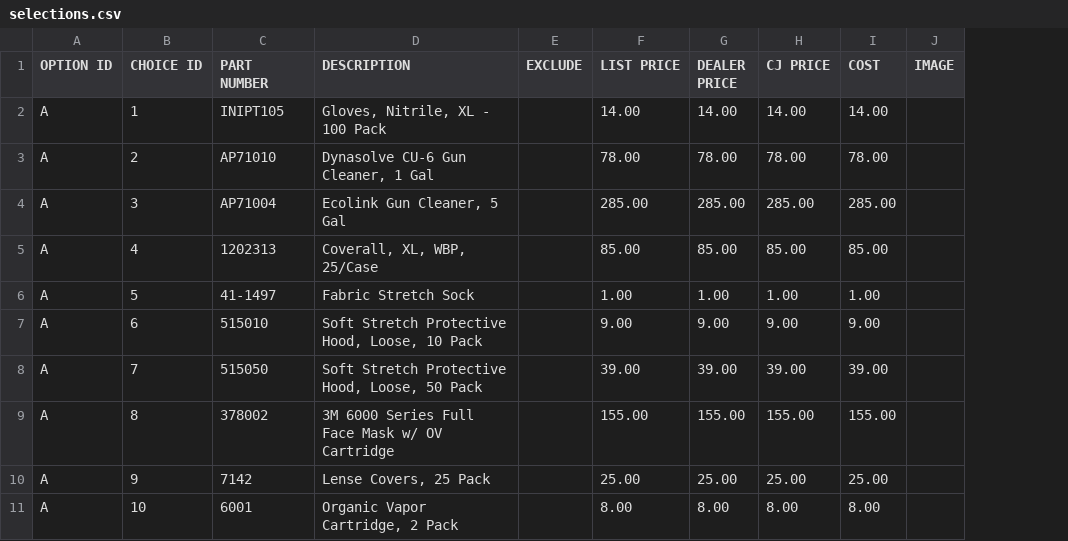
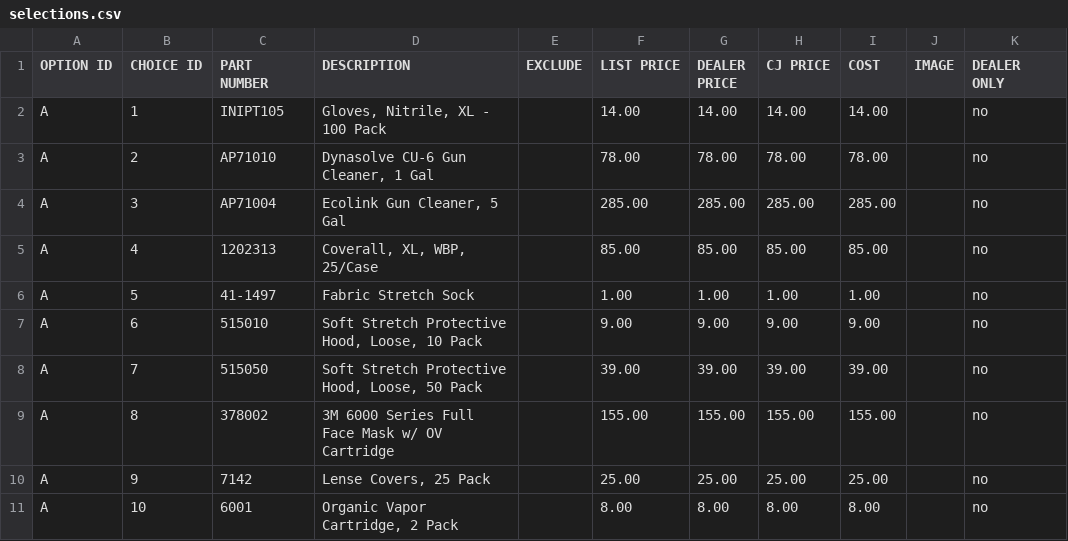
Before and after one commit to jaytord/cjspray, a CSV file: ref/csv/selections.csv, drawn as a sheet; only a part is shown; the diff names each change by its address in the sheet, - before the commit and + after, or states it on an @@ line.

Commit message:
dealer only. added dealers and promocodes to csvs

```diff
--- a/ref/csv/selections.csv
+++ b/ref/csv/selections.csv
+column K (DEALER ONLY), rows 2-11: all no
```
Also changed, not shown: 7 other files.
